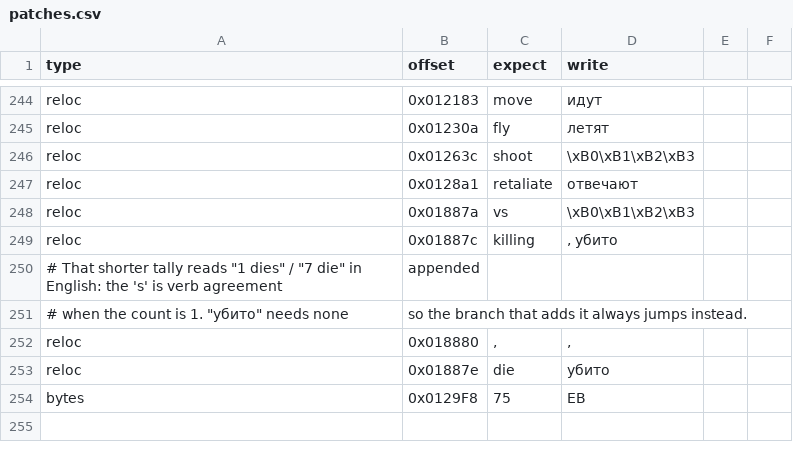
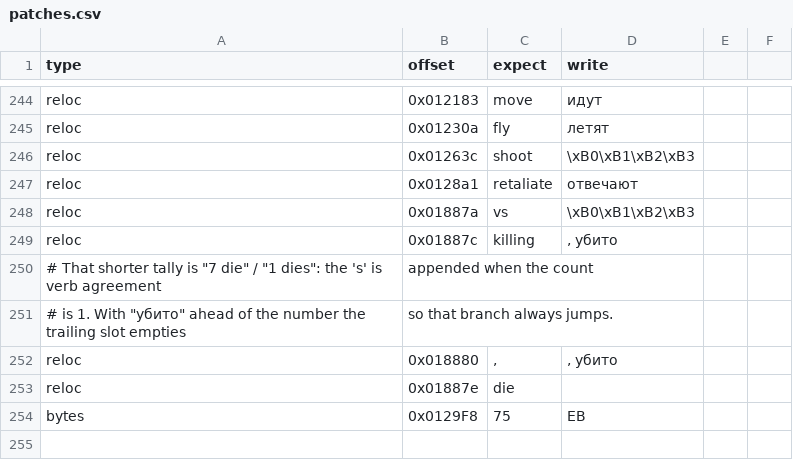
Before and after one commit to atiupin/kbr, a CSV file: res/patches.csv, drawn as a sheet; only a part is shown, gaps mark what is left out.

Commit message:
fix: put "убито" before the count in the short combat tally

```diff
--- a/res/patches.csv
+++ b/res/patches.csv
@@ -249,6 +249,6 @@ reloc,0x01887a," vs "," \xB0\xB1\xB2\xB3 "
 reloc,0x01887c," killing ",", убито "
-# That shorter tally reads "1 dies" / "7 die" in English: the 's' is verb agreement, appended
-# when the count is 1. "убито" needs none, so the branch that adds it always jumps instead.
-reloc,0x018880,", ",", "
-reloc,0x01887e," die"," убито"
+# That shorter tally is "7 die" / "1 dies": the 's' is verb agreement, appended when the count
+# is 1. With "убито" ahead of the number the trailing slot empties, so that branch always jumps.
+reloc,0x018880,", ",", убито "
+reloc,0x01887e," die",""
 bytes,0x0129F8,"75","EB"
```
